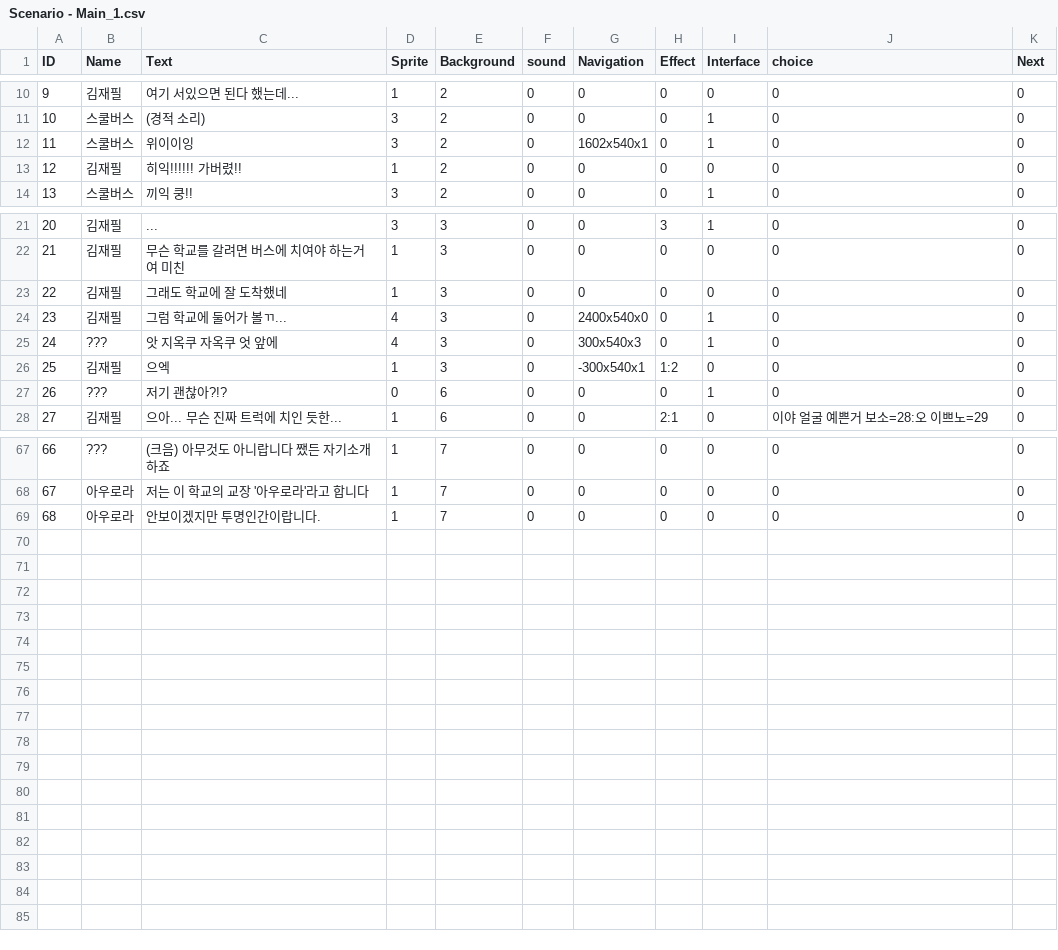
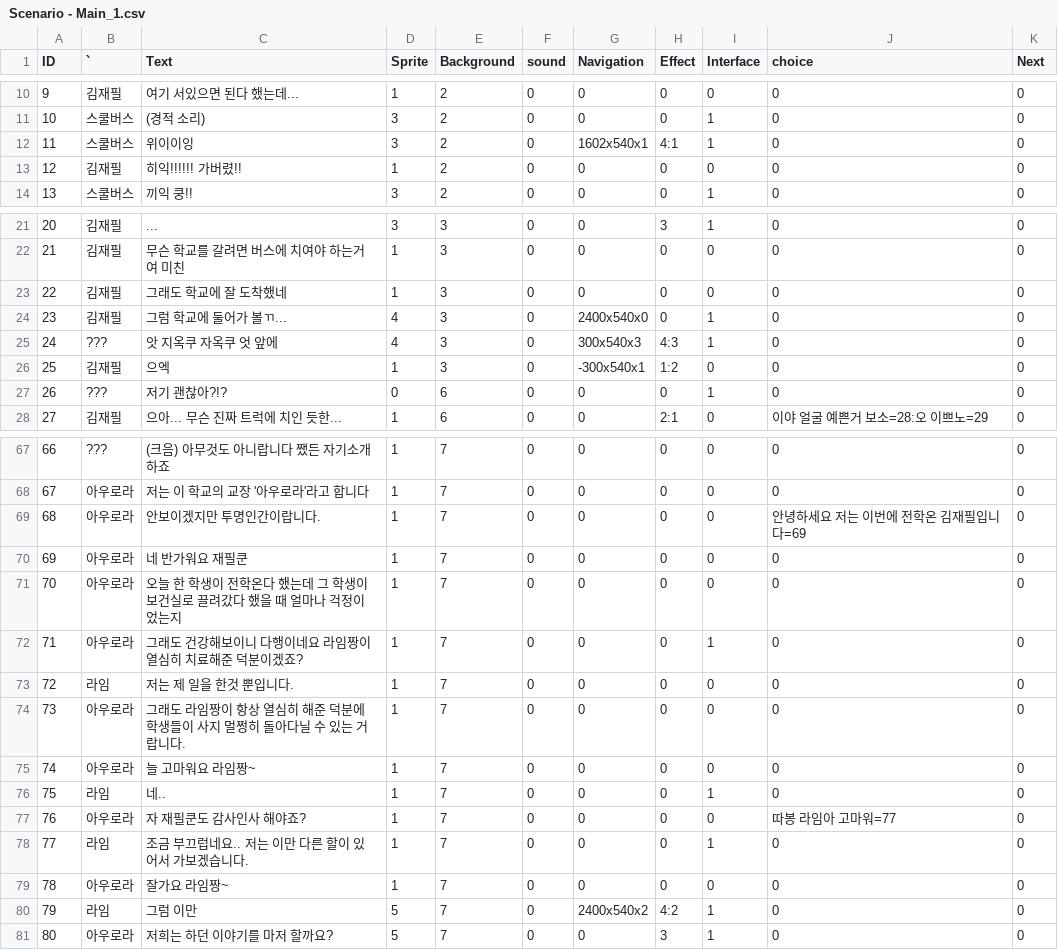
Before and after one commit to ehddbs3408/Project-FS, a CSV file: Assets/Resources/Scenario/Scenario - Main_1.csv, drawn as a sheet; only a part is shown, gaps mark what is left out; the diff names each change by its address in the sheet, - before the commit and + after, or states it on an @@ line.

```diff
--- a/Assets/Resources/Scenario/Scenario - Main_1.csv
+++ b/Assets/Resources/Scenario/Scenario - Main_1.csv
-B1: Name
+B1: `
-H12 (Effect): 0
+H12 (Effect): 4:1
-H25 (Effect): 0
+H25 (Effect): 4:3
-J69 (choice): 0
+J69 (choice): 안녕하세요 저는 이번에 전학온 김재필입니다=69
+row 70: 69 | 아우로라 | 네 반가워요 재필쿤 | 1 | 7 | 0 | 0 | 0 | 0 | 0 | 0
+row 71: 70 | 아우로라 | 오늘 한 학생이 전학온다 했는데 그 학생이 보건실로 끌려갔다 했을 때 얼마나 걱정이었는지 | 1 | 7 | 0 | 0 | 0 | 0 | 0 | 0
+row 72: 71 | 아우로라 | 그래도 건강해보이니 다행이네요 라임짱이 열심히 치료해준 덕분이겠죠? | 1 | 7 | 0 | 0 | 0 | 1 | 0 | 0
+row 73: 72 | 라임 | 저는 제 일을 한것 뿐입니다. | 1 | 7 | 0 | 0 | 0 | 0 | 0 | 0
+row 74: 73 | 아우로라 | 그래도 라임짱이 항상 열심히 해준 덕분에 학생들이 사지 멀쩡히 돌아다닐 수 있는 거랍니다. | 1 | 7 | 0 | 0 | 0 | 0 | 0 | 0
+row 75: 74 | 아우로라 | 늘 고마워요 라임짱~ | 1 | 7 | 0 | 0 | 0 | 0 | 0 | 0
+row 76: 75 | 라임 | 네.. | 1 | 7 | 0 | 0 | 0 | 1 | 0 | 0
+row 77: 76 | 아우로라 | 자 재필쿤도 감사인사 해야죠? | 1 | 7 | 0 | 0 | 0 | 0 | 따봉 라임아 고마워=77 | 0
+row 78: 77 | 라임 | 조금 부끄럽네요.. 저는 이만 다른 할이 있어서 가보겠습니다. | 1 | 7 | 0 | 0 | 0 | 1 | 0 | 0
+row 79: 78 | 아우로라 | 잘가요 라임짱~ | 1 | 7 | 0 | 0 | 0 | 0 | 0 | 0
+row 80: 79 | 라임 | 그럼 이만 | 5 | 7 | 0 | 2400x540x2 | 4:2 | 1 | 0 | 0
+row 81: 80 | 아우로라 | 저희는 하던 이야기를 마저 할까요? | 5 | 7 | 0 | 0 | 3 | 1 | 0 | 0
```
Also changed, not shown: 2 other files.
